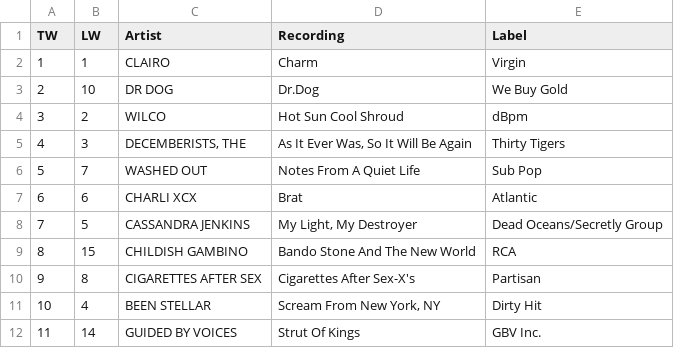
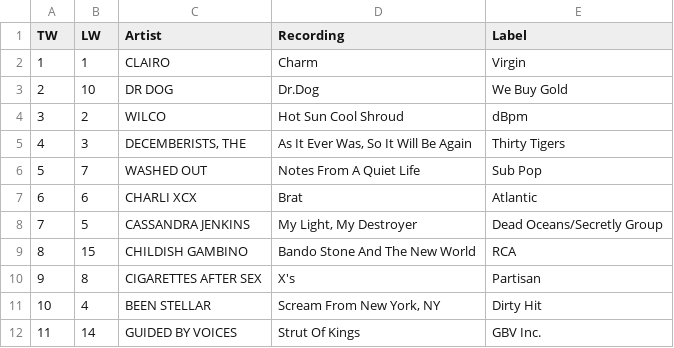
Before and after one commit to Beck-MN/KVSC-Spotify-App, a CSV file: NACC.csv, drawn as a sheet; only a part is shown.

```diff
--- a/NACC.csv
+++ b/NACC.csv
@@ -9,3 +9,3 @@
 8,15,CHILDISH GAMBINO,Bando Stone And The New World,RCA
-9,8,CIGARETTES AFTER SEX,Cigarettes After Sex-X's,Partisan
+9,8,CIGARETTES AFTER SEX,X's,Partisan
 10,4,BEEN STELLAR,"Scream From New York, NY",Dirty Hit
```
Also changed, not shown: 2 other files.
